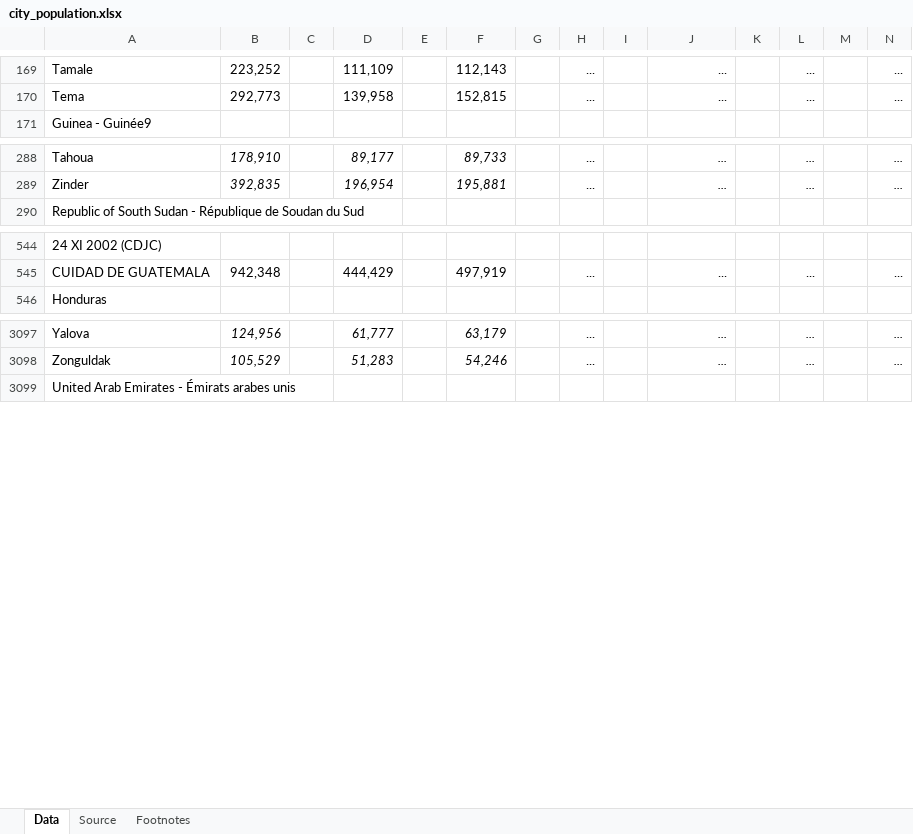
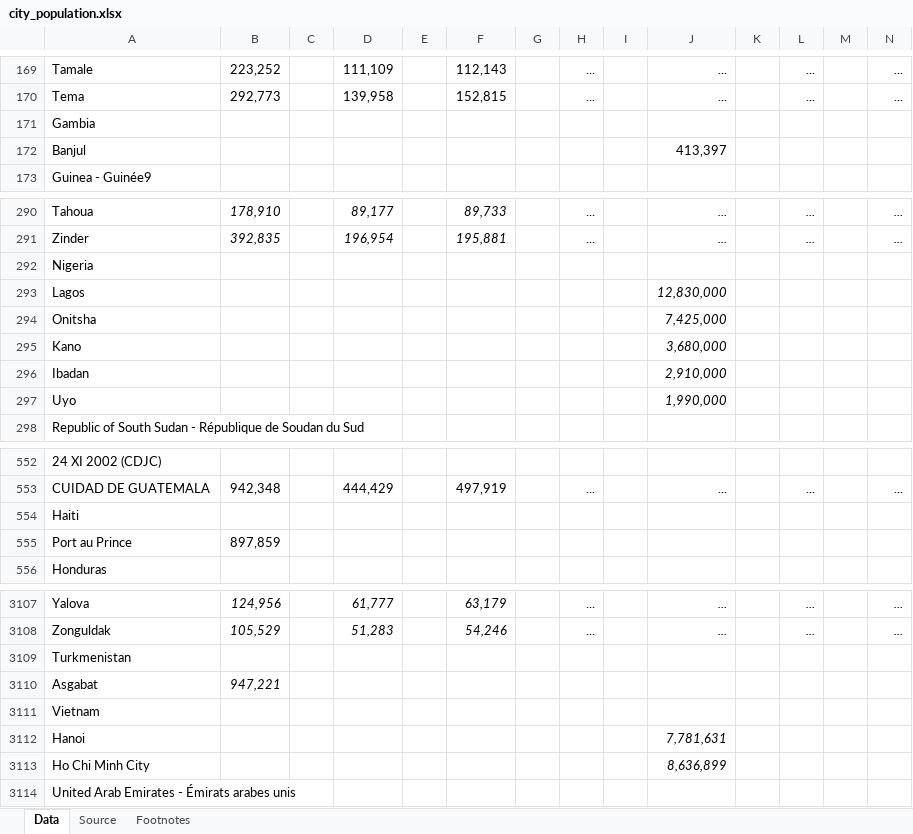
Before and after one commit to sjoshuam/travel_suggestions, an Excel workbook: A_Inputs/city_population.xlsx, sheet Data, drawn as a sheet; only a part is shown, gaps mark what is left out; values as stored, in another font and other column widths than the file's, no borders; rows hold the shown columns only; the diff names each change by its address in the sheet, - before the commit and + after, or states it on an @@ line.

Commit message:
Compile all data to the country-level; quality check scripts

```diff
--- a/A_Inputs/city_population.xlsx (sheet Data)
+++ b/A_Inputs/city_population.xlsx (sheet Data)
+row 171: Gambia
+row 172: Banjul |  |  |  |  |  |  |  |  | 413,397
+row 292: Nigeria
+row 293: Lagos |  |  |  |  |  |  |  |  | 12,830,000
+row 294: Onitsha |  |  |  |  |  |  |  |  | 7,425,000
+row 295: Kano |  |  |  |  |  |  |  |  | 3,680,000
+row 296: Ibadan |  |  |  |  |  |  |  |  | 2,910,000
+row 297: Uyo |  |  |  |  |  |  |  |  | 1,990,000
+row 554: Haiti
+row 555: Port au Prince | 897,859
+row 3109: Turkmenistan
+row 3110: Asgabat | 947,221
+row 3111: Vietnam
+row 3112: Hanoi |  |  |  |  |  |  |  |  | 7,781,631
+row 3113: Ho Chi Minh City |  |  |  |  |  |  |  |  | 8,636,899
```
Also changed, not shown: 8 other files.
